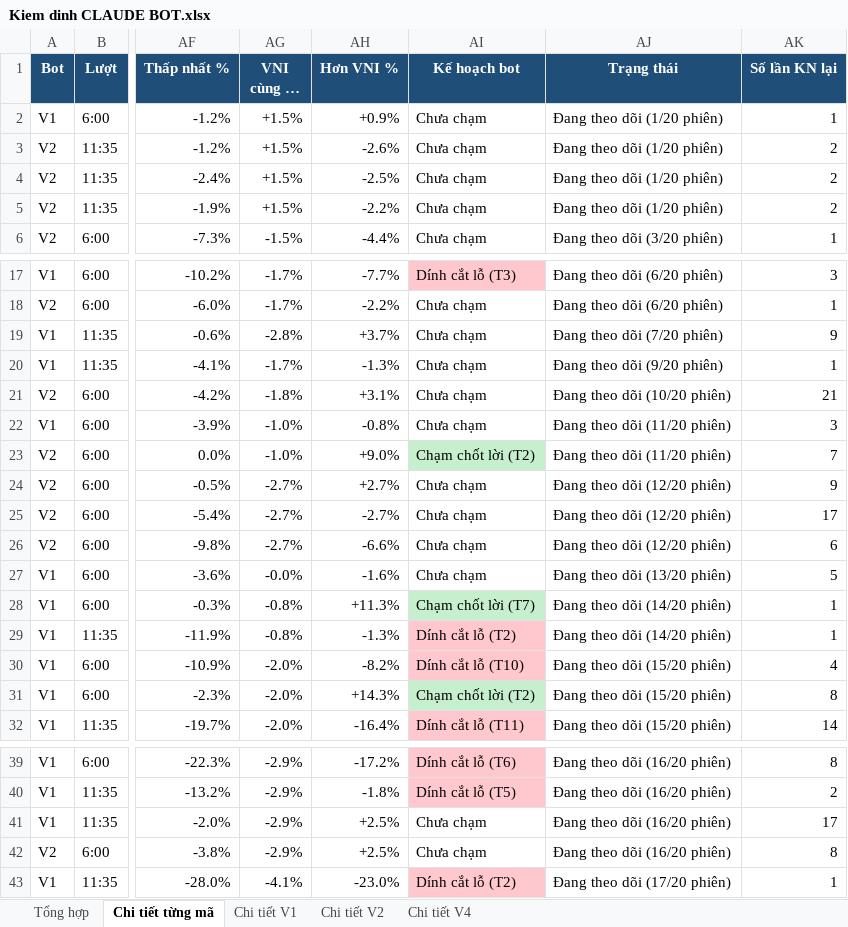
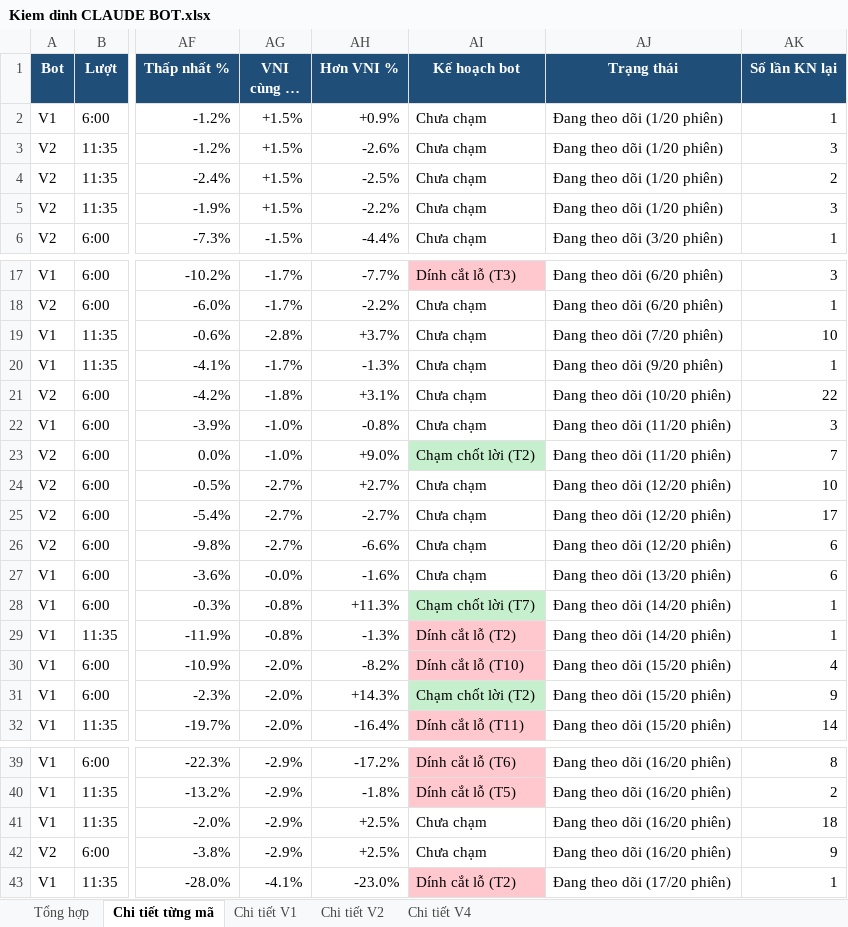
Before and after one commit to karenmanucian1-commits/Top-5-Co-Phieu-Hang-Ngay-Claude, an Excel workbook: data/reports/Kiem dinh CLAUDE BOT.xlsx, sheet Chi tiết từng mã, drawn as a sheet; only a part is shown, gaps mark what is left out; long unchanged cells end in …; values as stored, in another font and other column widths than the file's, no borders; conditional formats not drawn; the diff names each change by its address in the sheet, - before the commit and + after, or states it on an @@ line.

```diff
--- a/data/reports/Kiem dinh CLAUDE BOT.xlsx (sheet Chi tiết từng mã)
+++ b/data/reports/Kiem dinh CLAUDE BOT.xlsx (sheet Chi tiết từng mã)
-AK3 (Số lần KN lại): 2
+AK3 (Số lần KN lại): 3
-AK5 (Số lần KN lại): 2
+AK5 (Số lần KN lại): 3
-AK19 (Số lần KN lại): 9
+AK19 (Số lần KN lại): 10
-AK21 (Số lần KN lại): 21
+AK21 (Số lần KN lại): 22
-AK24 (Số lần KN lại): 9
+AK24 (Số lần KN lại): 10
-AK27 (Số lần KN lại): 5
+AK27 (Số lần KN lại): 6
-AK31 (Số lần KN lại): 8
+AK31 (Số lần KN lại): 9
-AK41 (Số lần KN lại): 17
+AK41 (Số lần KN lại): 18
-AK42 (Số lần KN lại): 8
+AK42 (Số lần KN lại): 9
```
Also changed, not shown: sheet Chi tiết V2, sheet Chi tiết V1, sheet Tổng hợp, 2 other files.
